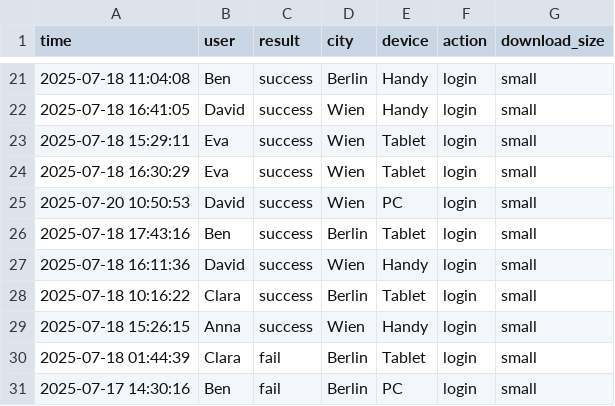
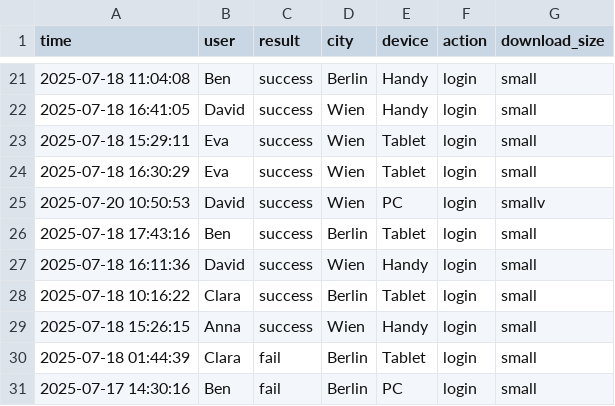
Before and after one commit to coderdojo-linz/ai-workshops, a CSV file: playground/workshop-ui/prompts/detective-beginners/detective-beginners.csv, drawn as a sheet; only a part is shown, gaps mark what is left out.

```diff
--- a/playground/workshop-ui/prompts/detective-beginners/detective-beginners.csv
+++ b/playground/workshop-ui/prompts/detective-beginners/detective-beginners.csv
@@ -24,3 +24,3 @@ time,user,result,city,device,action,download_size
 2025-07-18 16:30:29,Eva,success,Wien,Tablet,login,small
-2025-07-20 10:50:53,David,success,Wien,PC,login,small
+2025-07-20 10:50:53,David,success,Wien,PC,login,smallv
 2025-07-18 17:43:16,Ben,success,Berlin,Tablet,login,small
```
Also changed, not shown: 3 other files.
